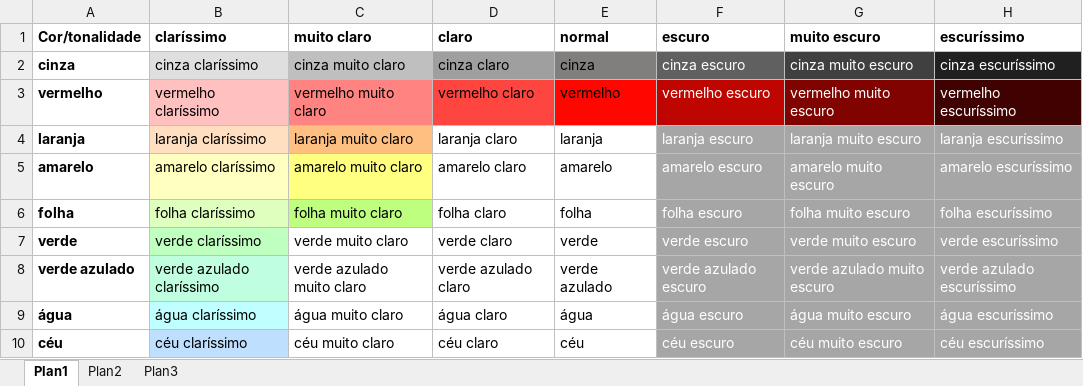
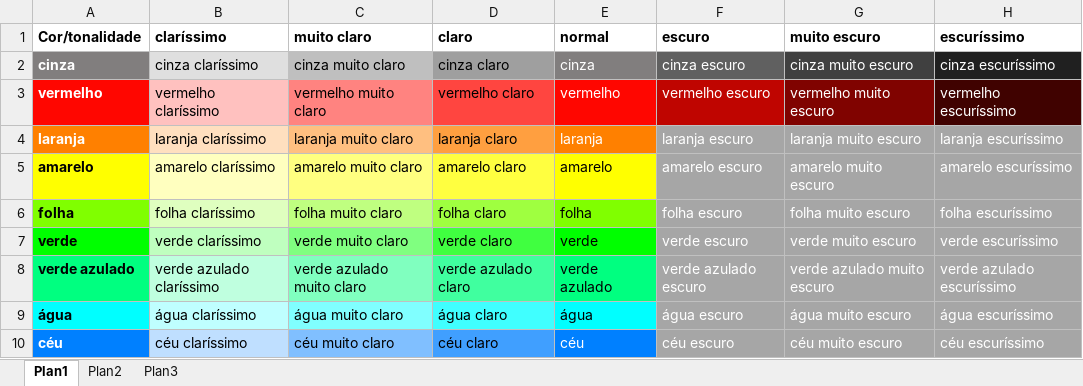
Before and after one commit to elenderg/PAL-1000, an Excel workbook: cal-4700-portugues/spal/cores.xlsx, sheet Plan1, drawn as a sheet; only a part is shown; values as stored, in another font and other column widths than the file's, no borders; the diff covers the shown part only; the diff names each change by its address in the sheet, - before the commit and + after, or states it on an @@ line.

Commit message:
Update cores.xlsx

```diff
--- a/cal-4700-portugues/spal/cores.xlsx (sheet Plan1)
+++ b/cal-4700-portugues/spal/cores.xlsx (sheet Plan1)
-A2:A4 text colour: black
+A2:A4 text colour: #FFFFFF
-A2 fill: none
+A2 fill: #817E7E
-E2:E4 text colour: black
+E2:E4 text colour: #FFFFFF
-A3 fill: none
+A3 fill: #FF0600
-A4 fill: none
+A4 fill: #FF8000
-D4 fill: none
+D4 fill: #FF9F40
-E4 fill: none
+E4 fill: #FF8000
-A5 fill: none
+A5 fill: #FFFF00
-D5 fill: none
+D5 fill: #FFFF40
-E5 fill: none
+E5 fill: #FFFF00
-A6 fill: none
+A6 fill: #80FF00
-D6 fill: none
+D6 fill: #9FFF40
-E6 fill: none
+E6 fill: #80FF00
-A7 fill: none
+A7 fill: #00FF00
-C7 fill: none
+C7 fill: #80FF80
-D7 fill: none
+D7 fill: #40FF40
-E7 fill: none
+E7 fill: #00FF00
-A8 fill: none
+A8 fill: #00FF80
-C8 fill: none
+C8 fill: #80FFBF
-D8 fill: none
+D8 fill: #40FF9F
-E8 fill: none
+E8 fill: #00FF80
-A9 fill: none
+A9 fill: #00FFFF
-C9 fill: none
+C9 fill: #80FFFF
-D9 fill: none
+D9 fill: #40FFFF
-E9 fill: none
+E9 fill: #00FFFF
@@ A10 text colour: black → #FFFFFF, fill: none → #0080FF @@
-C10 fill: none
+C10 fill: #80BFFF
-D10 fill: none
+D10 fill: #409FFF
@@ E10 text colour: black → #FFFFFF, fill: none → #0080FF @@
```
Also changed, not shown: cell formats elsewhere in this sheet.
